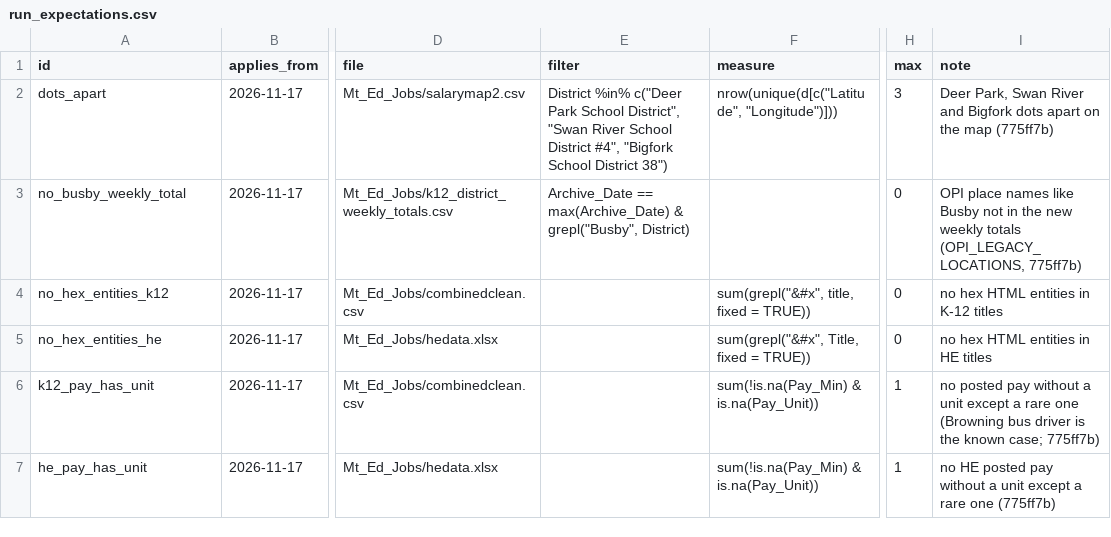
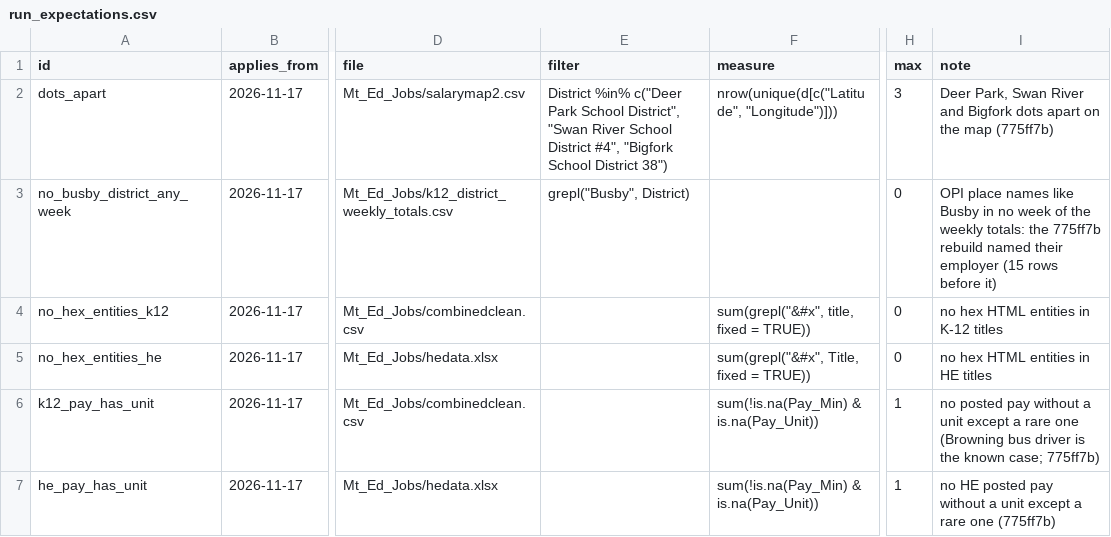
Before and after one commit to bostickmike/Montana-Education-Jobs-Dashboard, a CSV file: run_expectations.csv, drawn as a sheet; only a part is shown, gaps mark what is left out; the diff names each change by its address in the sheet, - before the commit and + after, or states it on an @@ line.

```diff
--- a/run_expectations.csv
+++ b/run_expectations.csv
-A3 (id): no_busby_weekly_total
+A3 (id): no_busby_district_any_week
-E3 (filter): Archive_Date == max(Archive_Date) & grepl("Busby", District)
+E3 (filter): grepl("Busby", District)
-I3 (note): …like Busby not in the new weekly totals (OPI_LEGACY_LOCATIONS, 775ff7b)
+I3 (note): …like Busby in no week of the weekly totals: the 775ff7b rebuild named their employer (15 rows before it)
```
Also changed, not shown: 4 other files.
